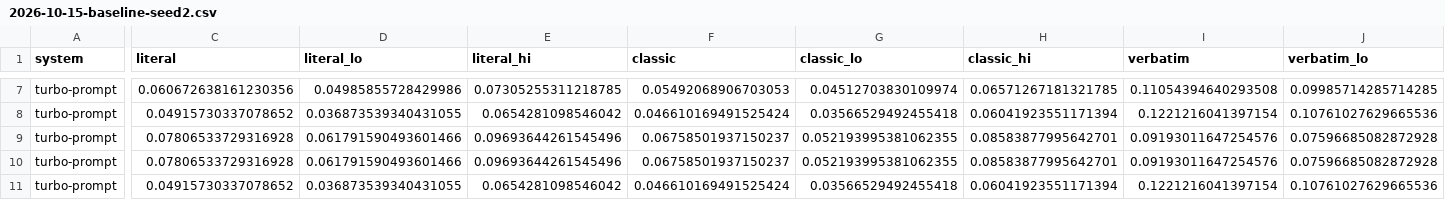
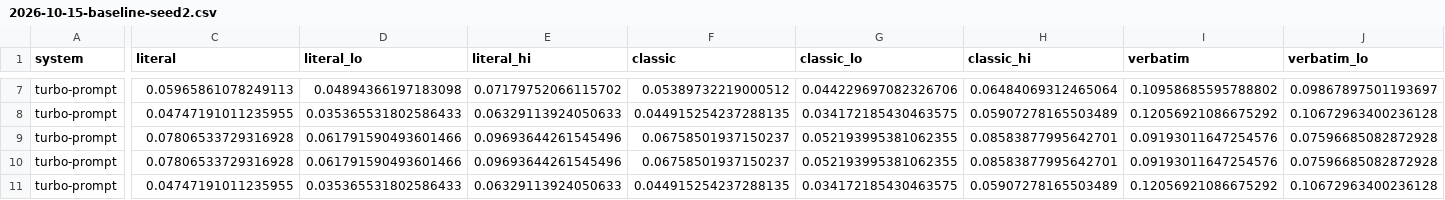
Before and after one commit to jacopo-grandi/P.A.R.O.L.A., a CSV file: results/2026-10-15-baseline-seed2.csv, drawn as a sheet; only a part is shown, gaps mark what is left out; the diff covers the shown part only; the diff names each change by its address in the sheet, - before the commit and + after, or states it on an @@ line.

```diff
--- a/results/2026-10-15-baseline-seed2.csv
+++ b/results/2026-10-15-baseline-seed2.csv
-C7 (literal): 0.060672638161230356
+C7 (literal): 0.05965861078249113
-D7 (literal_lo): 0.04985855728429986
+D7 (literal_lo): 0.04894366197183098
-E7 (literal_hi): 0.07305255311218785
+E7 (literal_hi): 0.07179752066115702
-F7 (classic): 0.05492068906703053
+F7 (classic): 0.05389732219000512
-G7 (classic_lo): 0.04512703830109974
+G7 (classic_lo): 0.044229697082326706
-H7 (classic_hi): 0.06571267181321785
+H7 (classic_hi): 0.06484069312465064
-I7 (verbatim): 0.11054394640293508
+I7 (verbatim): 0.10958685595788802
-J7 (verbatim_lo): 0.09985714285714285
+J7 (verbatim_lo): 0.09867897501193697
-C8 (literal): 0.04915730337078652
+C8 (literal): 0.04747191011235955
-D8 (literal_lo): 0.036873539340431055
+D8 (literal_lo): 0.035365531802586433
-E8 (literal_hi): 0.0654281098546042
+E8 (literal_hi): 0.06329113924050633
-F8 (classic): 0.046610169491525424
+F8 (classic): 0.044915254237288135
-G8 (classic_lo): 0.03566529492455418
+G8 (classic_lo): 0.034172185430463575
-H8 (classic_hi): 0.06041923551171394
+H8 (classic_hi): 0.05907278165503489
-I8 (verbatim): 0.1221216041397154
+I8 (verbatim): 0.12056921086675292
-J8 (verbatim_lo): 0.10761027629665536
+J8 (verbatim_lo): 0.10672963400236128
-C11 (literal): 0.04915730337078652
+C11 (literal): 0.04747191011235955
-D11 (literal_lo): 0.036873539340431055
+D11 (literal_lo): 0.035365531802586433
-E11 (literal_hi): 0.0654281098546042
+E11 (literal_hi): 0.06329113924050633
-F11 (classic): 0.046610169491525424
+F11 (classic): 0.044915254237288135
-G11 (classic_lo): 0.03566529492455418
+G11 (classic_lo): 0.034172185430463575
-H11 (classic_hi): 0.06041923551171394
+H11 (classic_hi): 0.05907278165503489
-I11 (verbatim): 0.1221216041397154
+I11 (verbatim): 0.12056921086675292
-J11 (verbatim_lo): 0.10761027629665536
+J11 (verbatim_lo): 0.10672963400236128
```
Also changed, not shown: 30 edited cells elsewhere in this file, results/2026-10-15-baseline-seed1.csv, results/2026-10-15-baseline.csv, 7 other files.
